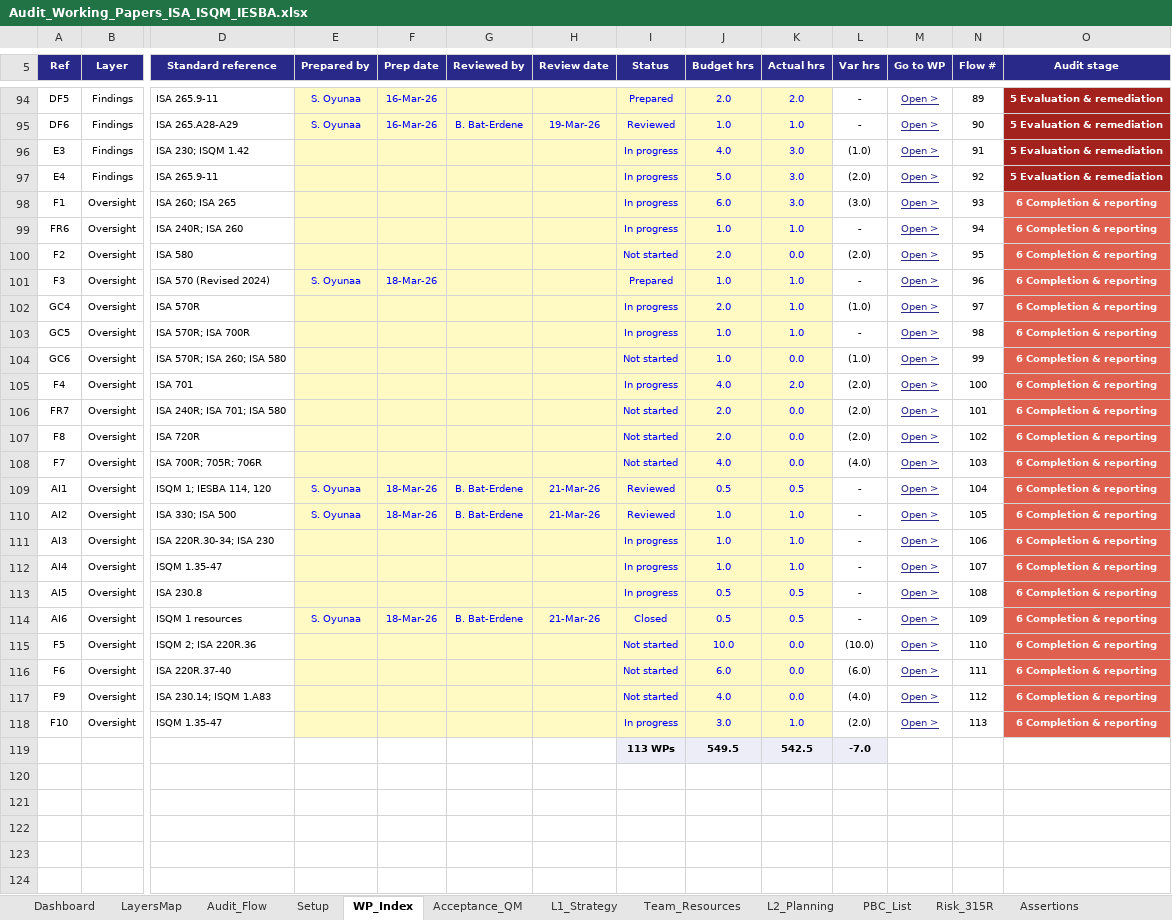
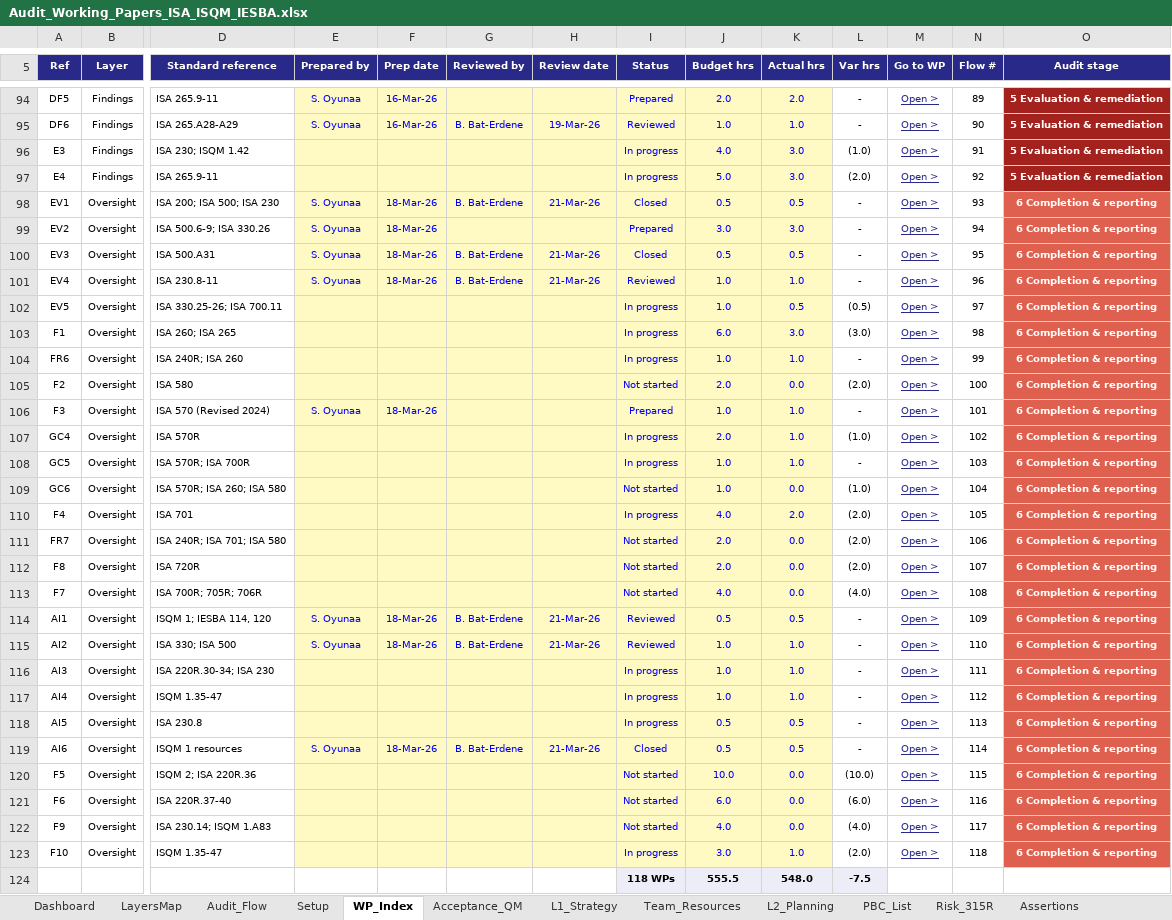
Before and after one commit to chenphat/phatchen, an Excel workbook: Audit_Working_Papers_ISA_ISQM_IESBA.xlsx, sheet WP_Index, drawn as a sheet; only a part is shown, gaps mark what is left out; values as stored, in another font and other column widths than the file's, no borders; conditional formats not drawn; removed rows and columns are numbered as before the commit, all else as after; rows hold the shown columns only; the diff names each change by its address in the sheet, - before the commit and + after, or states it on an @@ line.

```diff
--- a/Audit_Working_Papers_ISA_ISQM_IESBA.xlsx (sheet WP_Index)
+++ b/Audit_Working_Papers_ISA_ISQM_IESBA.xlsx (sheet WP_Index)
+row 98: EV1 | Oversight | ISA 200; ISA 500; ISA 230 | S. Oyunaa | 18-Mar-26 | B. Bat-Erdene | 21-Mar-26 | Closed | 0.5 | 0.5 | - | Open > | 93 | 6 Completion & reporting
+row 99: EV2 | Oversight | ISA 500.6-9; ISA 330.26 | S. Oyunaa | 18-Mar-26 |  |  | Prepared | 3.0 | 3.0 | - | Open > | 94 | 6 Completion & reporting
+row 100: EV3 | Oversight | ISA 500.A31 | S. Oyunaa | 18-Mar-26 | B. Bat-Erdene | 21-Mar-26 | Closed | 0.5 | 0.5 | - | Open > | 95 | 6 Completion & reporting
+row 101: EV4 | Oversight | ISA 230.8-11 | S. Oyunaa | 18-Mar-26 | B. Bat-Erdene | 21-Mar-26 | Reviewed | 1.0 | 1.0 | - | Open > | 96 | 6 Completion & reporting
+row 102: EV5 | Oversight | ISA 330.25-26; ISA 700.11 |  |  |  |  | In progress | 1.0 | 0.5 | (0.5) | Open > | 97 | 6 Completion & reporting
-N103 (Flow #): 93
+N103 (Flow #): 98
-N104 (Flow #): 94
+N104 (Flow #): 99
-N105 (Flow #): 95
+N105 (Flow #): 100
-N106 (Flow #): 96
+N106 (Flow #): 101
-N107 (Flow #): 97
+N107 (Flow #): 102
-N108 (Flow #): 98
+N108 (Flow #): 103
-N109 (Flow #): 99
+N109 (Flow #): 104
-N110 (Flow #): 100
+N110 (Flow #): 105
-N111 (Flow #): 101
+N111 (Flow #): 106
-N112 (Flow #): 102
+N112 (Flow #): 107
-N113 (Flow #): 103
+N113 (Flow #): 108
-N114 (Flow #): 104
+N114 (Flow #): 109
-N115 (Flow #): 105
+N115 (Flow #): 110
-N116 (Flow #): 106
+N116 (Flow #): 111
-N117 (Flow #): 107
+N117 (Flow #): 112
-N118 (Flow #): 108
+N118 (Flow #): 113
-N119 (Flow #): 109
+N119 (Flow #): 114
-N120 (Flow #): 110
+N120 (Flow #): 115
-N121 (Flow #): 111
+N121 (Flow #): 116
-N122 (Flow #): 112
+N122 (Flow #): 117
-N123 (Flow #): 113
+N123 (Flow #): 118
-row 119:  |  |  |  |  |  |  | 113 WPs | 549.5 | 542.5 | -7.0
+row 124:  |  |  |  |  |  |  | 118 WPs | 555.5 | 548.0 | -7.5
```
Also changed, not shown: sheet Team_Resources, sheet DashData, sheet Audit_Flow, sheet Dashboard, sheet L6_Oversight, sheet Lists, 18 more sheets, other sheet tabs, formulas that keep their value, 1 other file.
